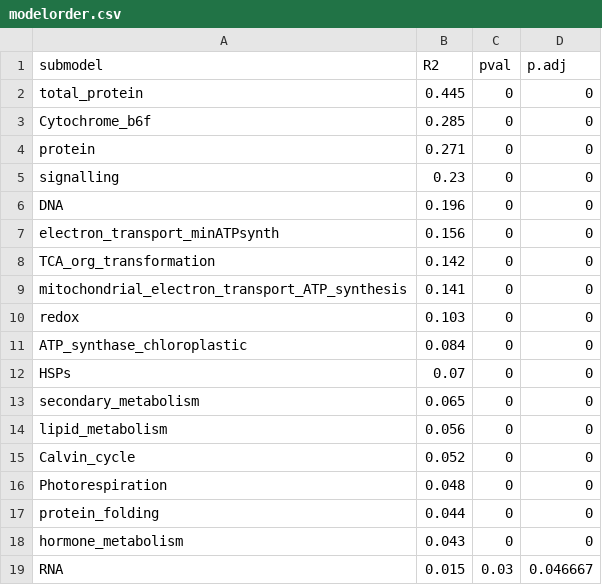
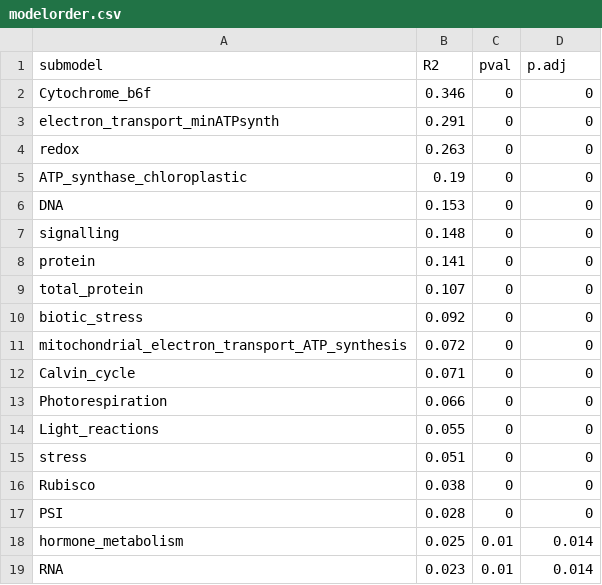
Before and after one commit to jamesrlawson/leaf_proteomics, a CSV file: output/modelorder.csv, drawn as a sheet; only a part is shown; the diff covers the shown part only.

Commit message:
made changes to prep_data.R and regression_agg() to allow using soil vars in knitr outputs

```diff
--- a/output/modelorder.csv
+++ b/output/modelorder.csv
@@ -1,19 +1,19 @@
 submodel,R2,pval,p.adj
-total_protein,0.445,0,0
-Cytochrome_b6f,0.285,0,0
-protein,0.271,0,0
-signalling,0.23,0,0
-DNA,0.196,0,0
-electron_transport_minATPsynth,0.156,0,0
-TCA_org_transformation,0.142,0,0
-mitochondrial_electron_transport_ATP_synthesis,0.141,0,0
-redox,0.103,0,0
-ATP_synthase_chloroplastic,0.084,0,0
-HSPs,0.07,0,0
-secondary_metabolism,0.065,0,0
-lipid_metabolism,0.056,0,0
-Calvin_cycle,0.052,0,0
-Photorespiration,0.048,0,0
-protein_folding,0.044,0,0
-hormone_metabolism,0.043,0,0
-RNA,0.015,0.03,0.046667
+Cytochrome_b6f,0.346,0,0
+electron_transport_minATPsynth,0.291,0,0
+redox,0.263,0,0
+ATP_synthase_chloroplastic,0.19,0,0
+DNA,0.153,0,0
+signalling,0.148,0,0
+protein,0.141,0,0
+total_protein,0.107,0,0
+biotic_stress,0.092,0,0
+mitochondrial_electron_transport_ATP_synthesis,0.072,0,0
+Calvin_cycle,0.071,0,0
+Photorespiration,0.066,0,0
+Light_reactions,0.055,0,0
+stress,0.051,0,0
+Rubisco,0.038,0,0
+PSI,0.028,0,0
+hormone_metabolism,0.025,0.01,0.014
+RNA,0.023,0.01,0.014
```
Also changed, not shown: 8 added rows, 8 removed rows and 6 edited cells elsewhere in this file, 21 other files.
